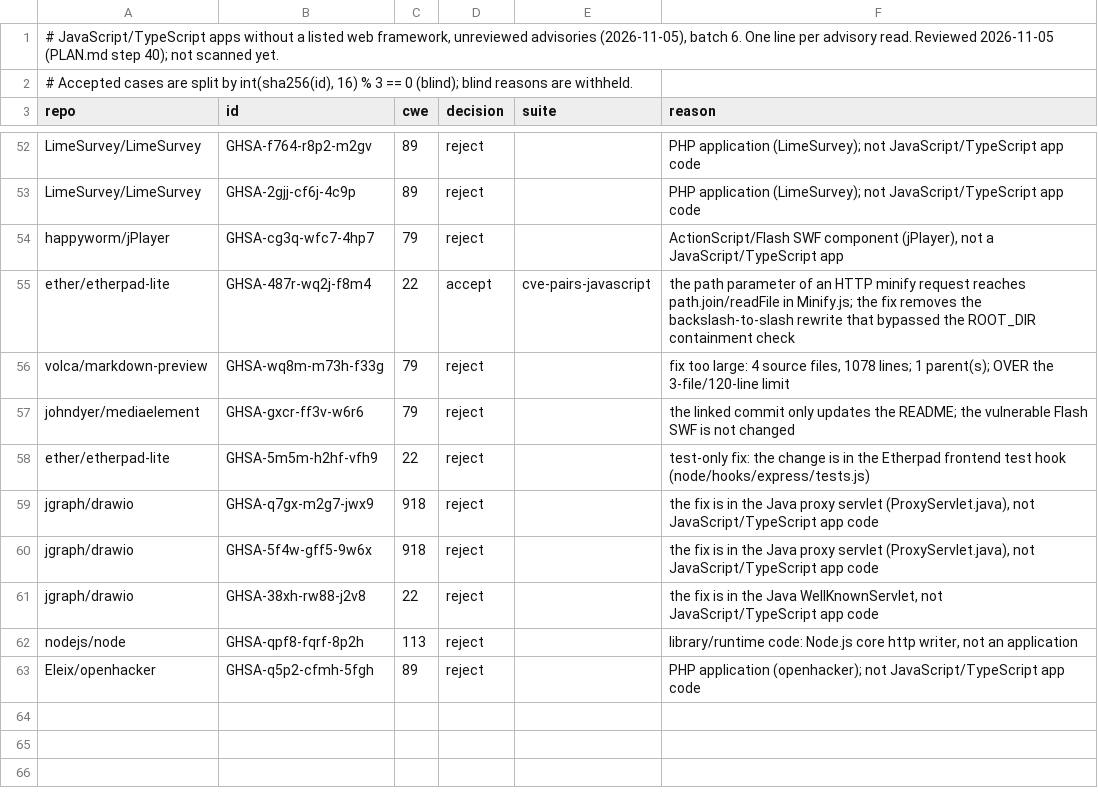
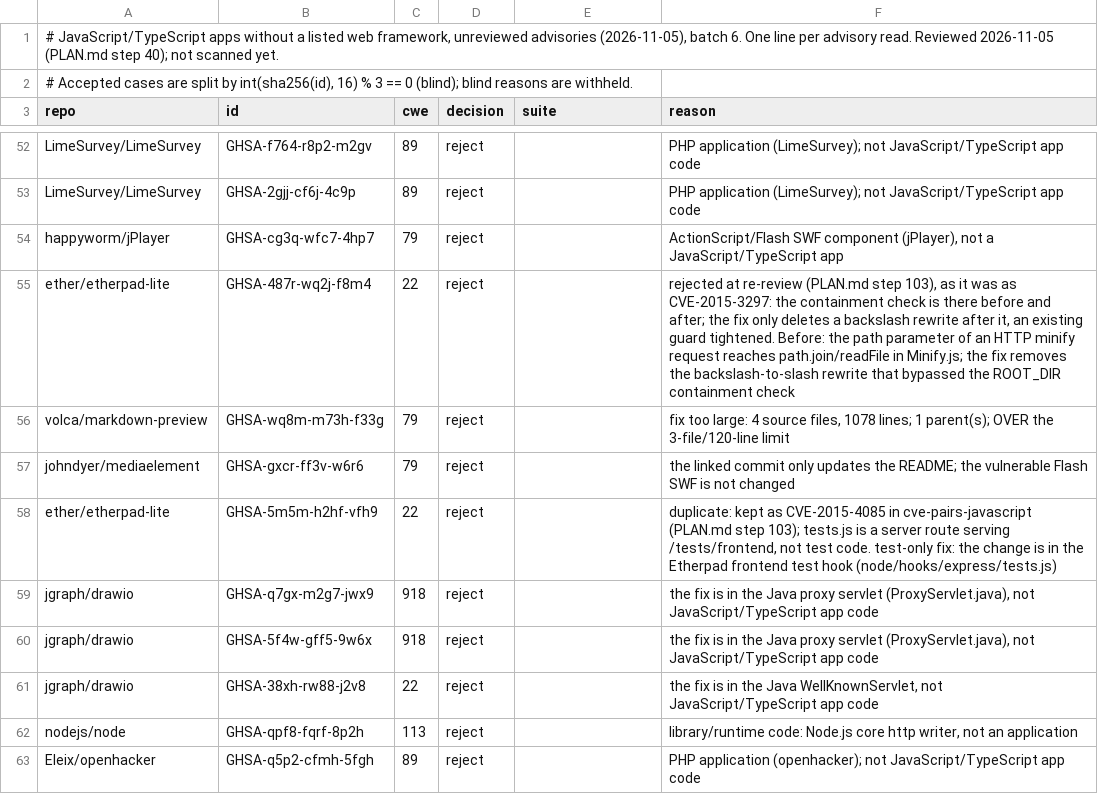
Before and after one commit to shwan-ps5/codewatch, a TSV file: benchmarks/cve-candidates-2026-11-05-javascript-noframework.tsv, drawn as a sheet; only a part is shown, gaps mark what is left out.

```diff
--- a/benchmarks/cve-candidates-2026-11-05-javascript-noframework.tsv
+++ b/benchmarks/cve-candidates-2026-11-05-javascript-noframework.tsv
@@ -54,6 +54,6 @@ LimeSurvey/LimeSurvey	GHSA-2gjj-cf6j-4c9p	89	reject		PHP application (LimeSurvey
 happyworm/jPlayer	GHSA-cg3q-wfc7-4hp7	79	reject		ActionScript/Flash SWF component (jPlayer), not a JavaScript/TypeScript app
-ether/etherpad-lite	GHSA-487r-wq2j-f8m4	22	accept	cve-pairs-javascript	the path parameter of an HTTP minify request reaches path.join/readFile in Minify.js; the fix removes the backslash-to-slash rewrite that bypassed the ROOT_DIR containment check
+ether/etherpad-lite	GHSA-487r-wq2j-f8m4	22	reject		rejected at re-review (PLAN.md step 103), as it was as CVE-2015-3297: the containment check is there before and after; the fix only deletes a backslash rewrite after it, an existing guard tightened. Before: the path parameter of an HTTP minify request reaches path.join/readFile in Minify.js; the fix removes the backslash-to-slash rewrite that bypassed the ROOT_DIR containment check
 volca/markdown-preview	GHSA-wq8m-m73h-f33g	79	reject		fix too large: 4 source files, 1078 lines; 1 parent(s); OVER the 3-file/120-line limit
 johndyer/mediaelement	GHSA-gxcr-ff3v-w6r6	79	reject		the linked commit only updates the README; the vulnerable Flash SWF is not changed
-ether/etherpad-lite	GHSA-5m5m-h2hf-vfh9	22	reject		test-only fix: the change is in the Etherpad frontend test hook (node/hooks/express/tests.js)
+ether/etherpad-lite	GHSA-5m5m-h2hf-vfh9	22	reject		duplicate: kept as CVE-2015-4085 in cve-pairs-javascript (PLAN.md step 103); tests.js is a server route serving /tests/frontend, not test code. test-only fix: the change is in the Etherpad frontend test hook (node/hooks/express/tests.js)
 jgraph/drawio	GHSA-q7gx-m2g7-jwx9	918	reject		the fix is in the Java proxy servlet (ProxyServlet.java), not JavaScript/TypeScript app code
```
Also changed, not shown: benchmarks/cve-candidates-2026-11-15-php-5.tsv, benchmarks/cve-candidates-2026-11-18-php-old-3.tsv, 2 other files.
